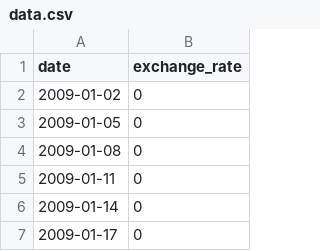
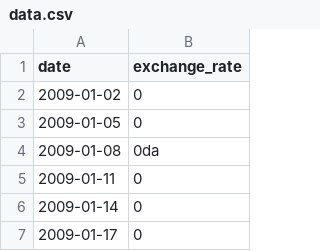
Before and after one commit to rsoo23/CPP_modules, a CSV file: cpp09/ex00/data.csv, drawn as a sheet; only a part is shown.

```diff
--- a/cpp09/ex00/data.csv
+++ b/cpp09/ex00/data.csv
@@ -3,3 +3,3 @@ date,exchange_rate
 2009-01-05,0
-2009-01-08,0
+2009-01-08,0da
 2009-01-11,0
```
Also changed, not shown: 5 other files.
